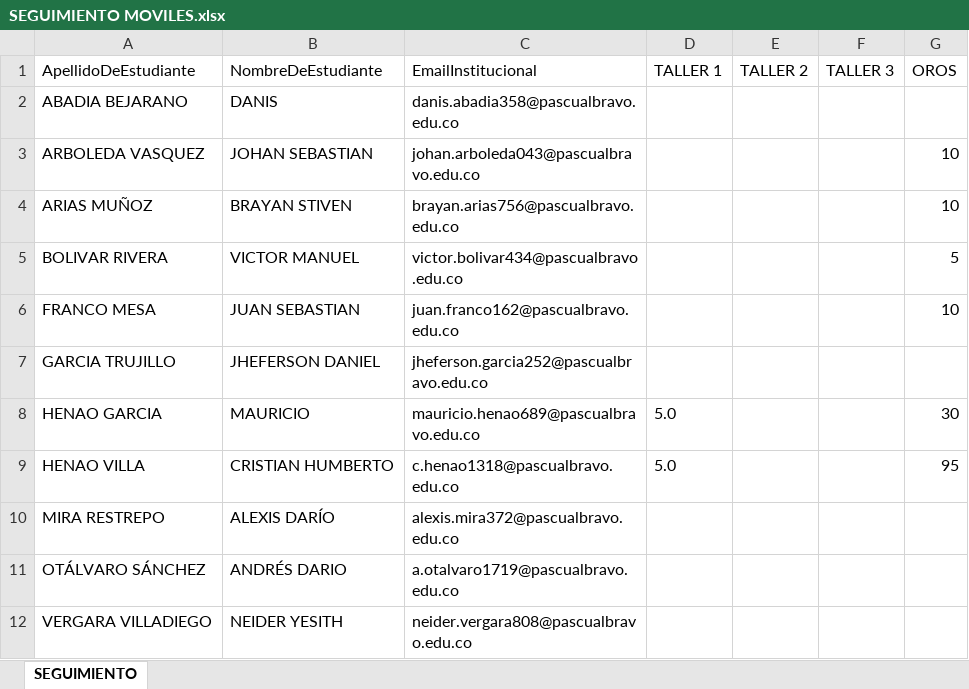
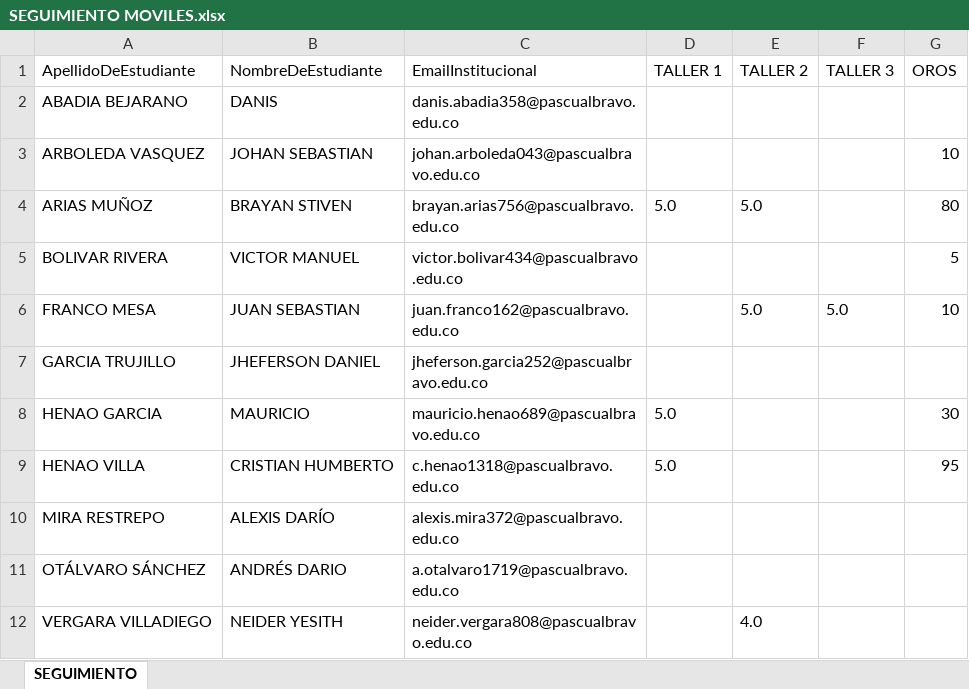
Before and after one commit to NelsonMontoya/MOVILES_PASCUAL, an Excel workbook: SEGUIMIENTO MOVILES.xlsx, sheet SEGUIMIENTO, drawn as a sheet; values as stored, in another font and other column widths than the file's, no borders; table styles not drawn; the diff names each change by its address in the sheet, - before the commit and + after, or states it on an @@ line.

Commit message:
Seguimiento Actualizado

```diff
--- a/SEGUIMIENTO MOVILES.xlsx (sheet SEGUIMIENTO)
+++ b/SEGUIMIENTO MOVILES.xlsx (sheet SEGUIMIENTO)
-D4 (TALLER 1): (empty)
+D4 (TALLER 1): 5.0
-E4 (TALLER 2): (empty)
+E4 (TALLER 2): 5.0
-G4 (OROS): 10
+G4 (OROS): 80
-E6 (TALLER 2): (empty)
+E6 (TALLER 2): 5.0
-F6 (TALLER 3): (empty)
+F6 (TALLER 3): 5.0
-E12 (TALLER 2): (empty)
+E12 (TALLER 2): 4.0
```
